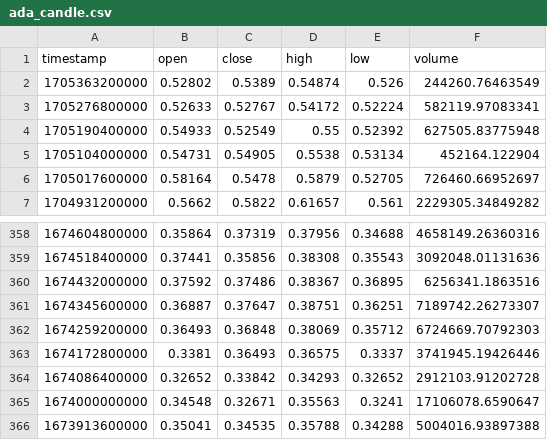
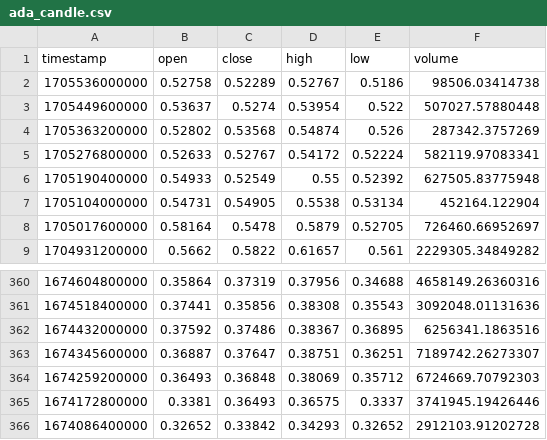
Before and after one commit to ghovhannesVM/CryptoMarketAnalysis, a CSV file: data/candles/ada_candle.csv (was candles/ada_candle.csv), drawn as a sheet; only a part is shown, gaps mark what is left out.

```diff
--- a/candles/ada_candle.csv
+++ b/data/candles/ada_candle.csv
@@ -1,3 +1,5 @@
 timestamp,open,close,high,low,volume
-1705363200000,0.52802,0.5389,0.54874,0.526,244260.76463549
+1705536000000,0.52758,0.52289,0.52767,0.5186,98506.03414738
+1705449600000,0.53637,0.5274,0.53954,0.522,507027.57880448
+1705363200000,0.52802,0.53568,0.54874,0.526,287342.3757269
 1705276800000,0.52633,0.52767,0.54172,0.52224,582119.97083341
@@ -364,3 +366 @@ timestamp,open,close,high,low,volume
 1674086400000,0.32652,0.33842,0.34293,0.32652,2912103.91202728
-1674000000000,0.34548,0.32671,0.35563,0.3241,17106078.6590647
-1673913600000,0.35041,0.34535,0.35788,0.34288,5004016.93897388
```
Also changed, not shown: data/candles/btc_candle.csv, data/candles/eth_candle.csv, 26 other files.
